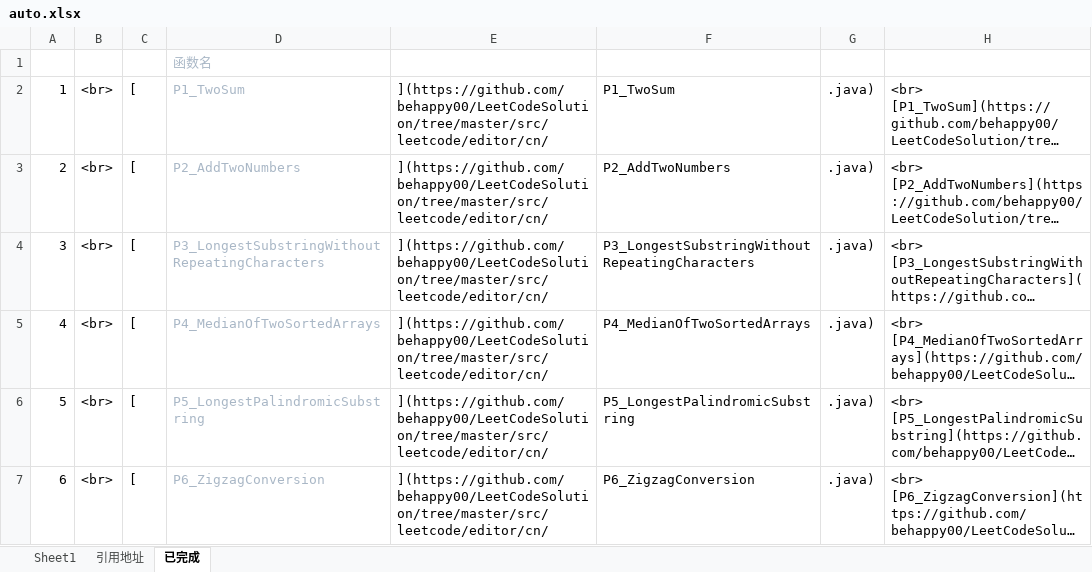
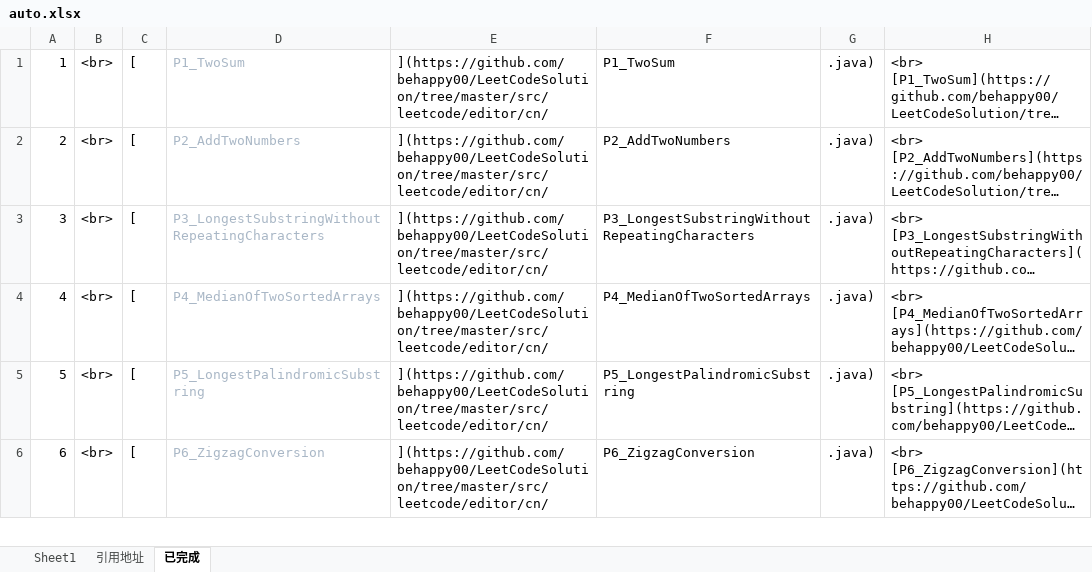
Before and after one commit to behappy00/LeetCodeSolution, an Excel workbook: auto.xlsx, sheet 已完成, drawn as a sheet; only a part is shown; long unchanged cells end in …; values as stored, in another font and other column widths than the file's, no borders; the diff names each change by its address in the sheet, - before the commit and + after, or states it on an @@ line.

```diff
--- a/auto.xlsx (sheet 已完成)
+++ b/auto.xlsx (sheet 已完成)
-row 1:  |  |  | 函数名
```
Also changed, not shown: formulas that keep their value, 1 other file.
